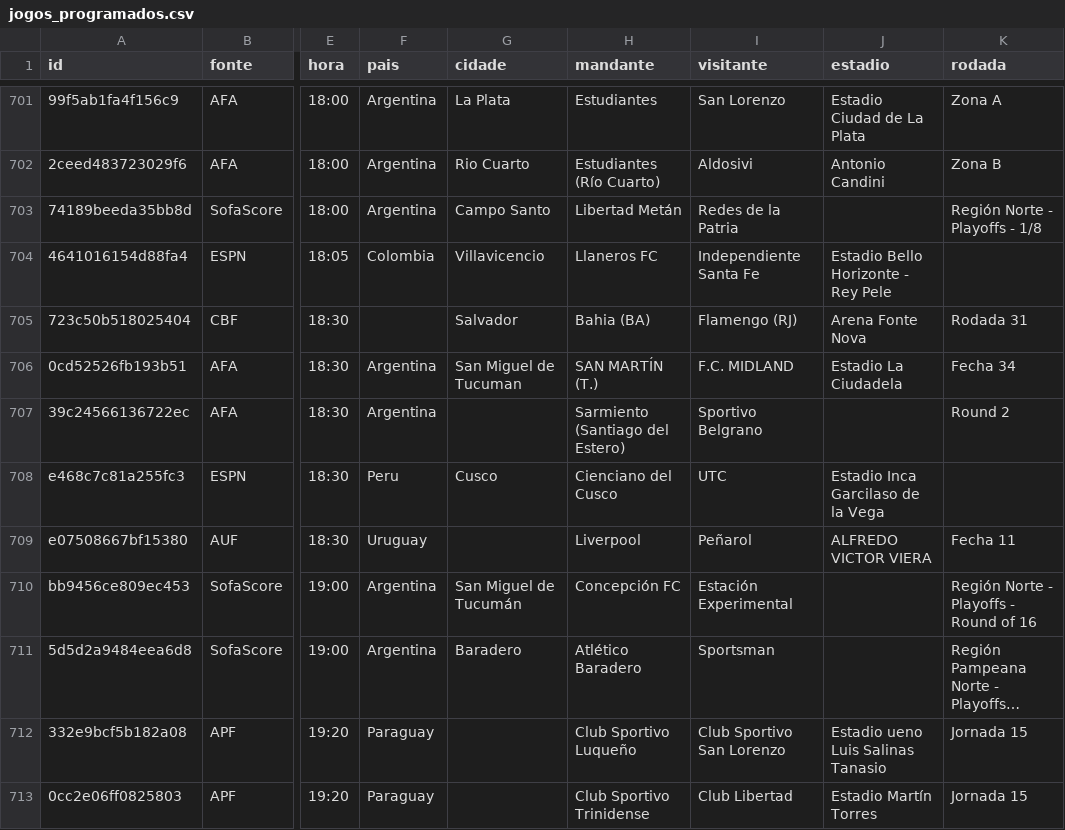
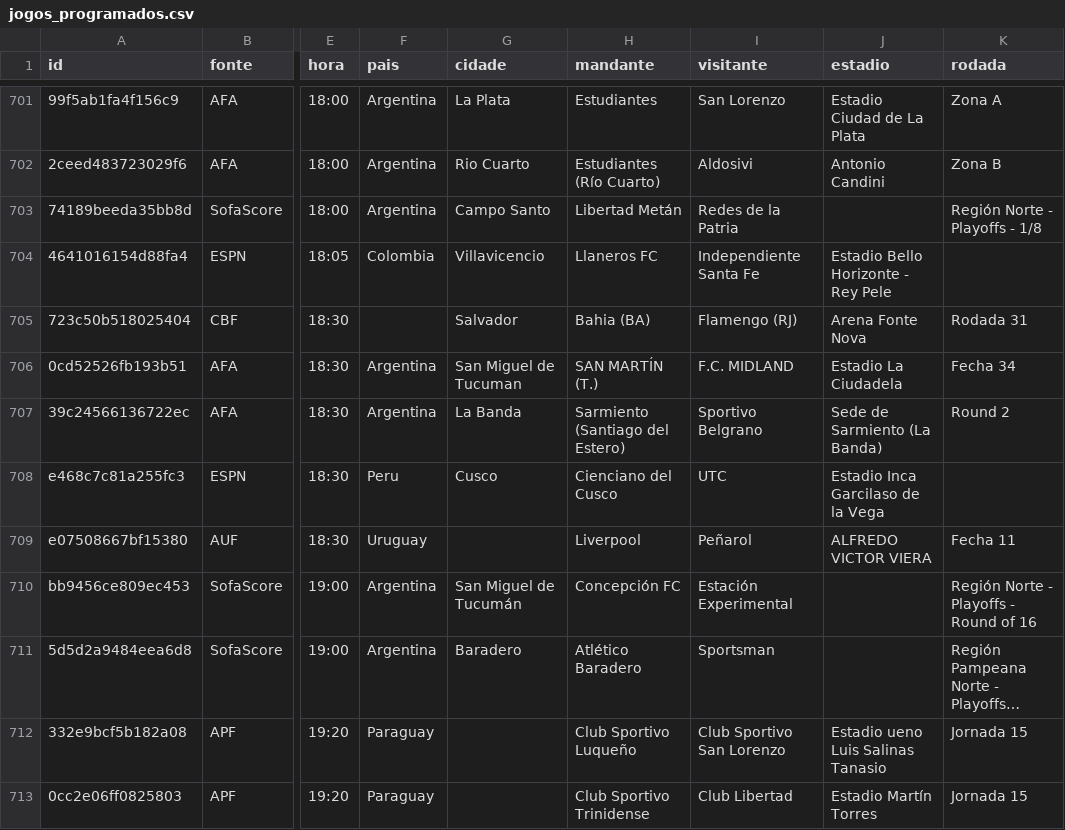
Before and after one commit to guigalhano/jogos-chile-scraper, a CSV file: data/jogos_programados.csv, drawn as a sheet; only a part is shown, gaps mark what is left out; long unchanged cells end in …; the diff covers the shown part only; the diff names each change by its address in the sheet, - before the commit and + after, or states it on an @@ line.

```diff
--- a/data/jogos_programados.csv
+++ b/data/jogos_programados.csv
-G707 (cidade): (empty)
+G707 (cidade): La Banda
-J707 (estadio): (empty)
+J707 (estadio): Sede de Sarmiento (La Banda)
```
Also changed, not shown: 12 edited cells elsewhere in this file, 3 other files.
